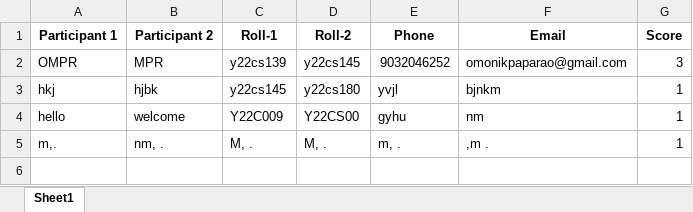
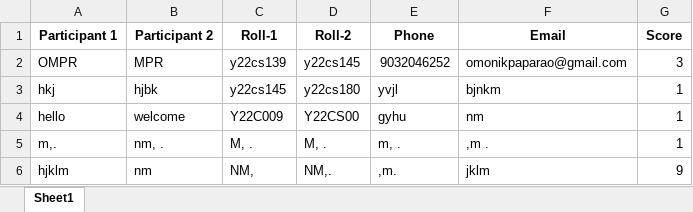
Before and after one commit to vinay223344/sai, an Excel workbook: results.xlsx, sheet Sheet1, drawn as a sheet; values as stored, in another font and other column widths than the file's, no borders; the diff names each change by its address in the sheet, - before the commit and + after, or states it on an @@ line.

Commit message:
Append new quiz score

```diff
--- a/results.xlsx (sheet Sheet1)
+++ b/results.xlsx (sheet Sheet1)
+row 6: hjklm | nm | NM, | NM,. | ,m. | jklm | 9
```
